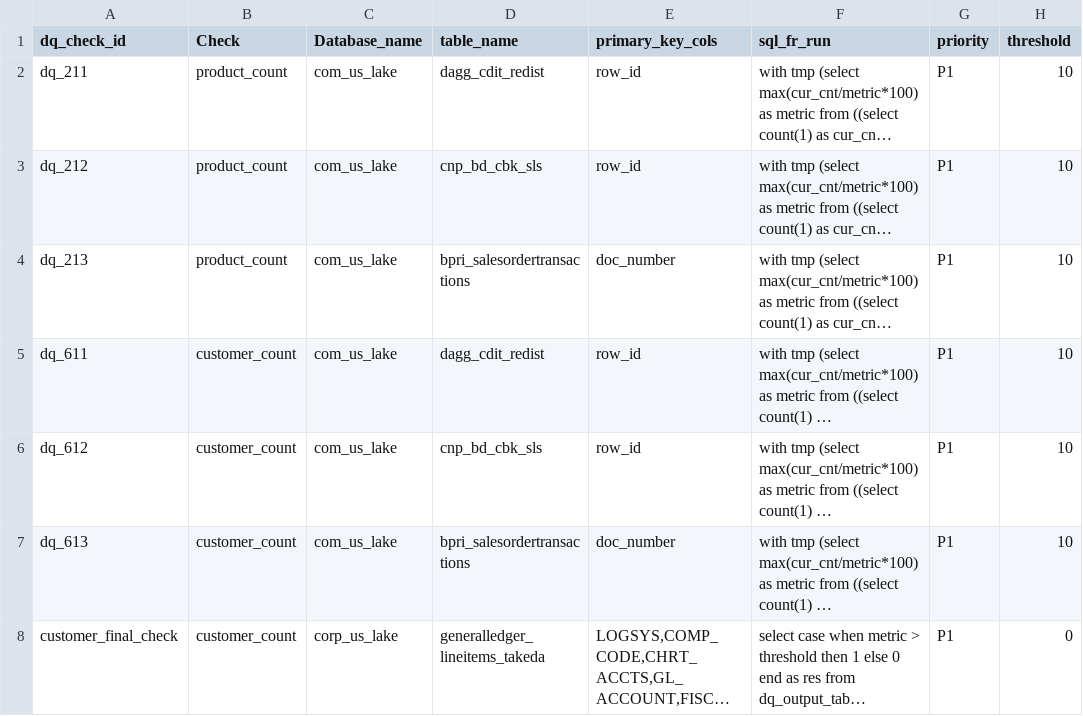
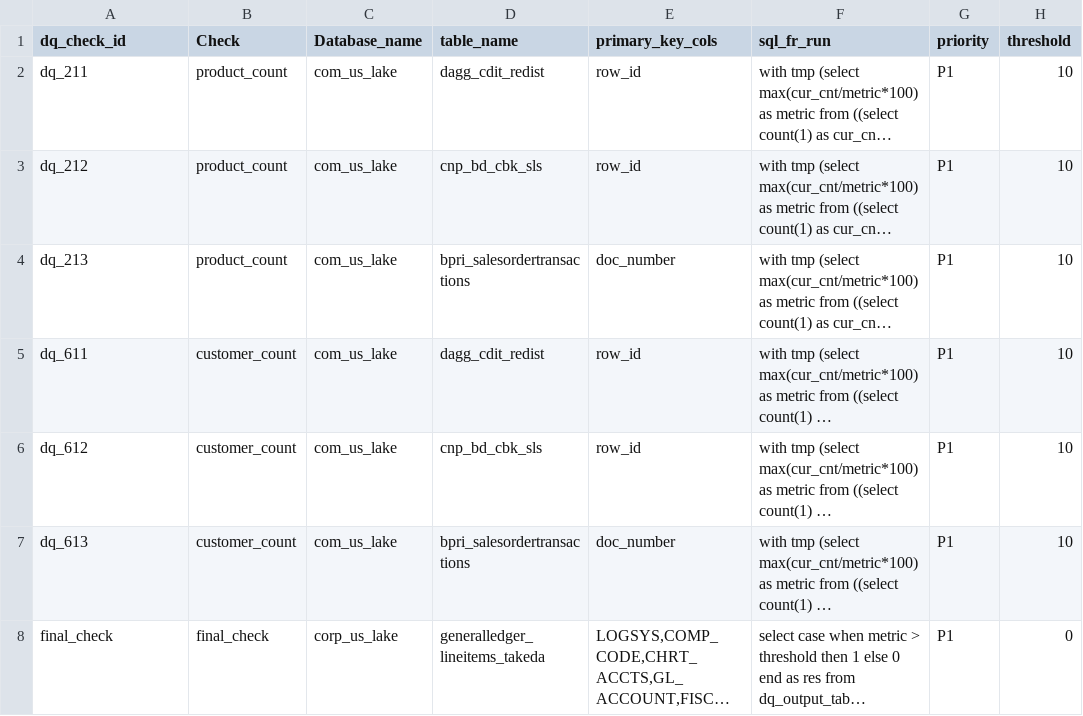
Before and after one commit to takeda-masud/dq-checks, a CSV file: dq_rule_lake.csv, drawn as a sheet; only a part is shown; long unchanged cells end in …; the diff names each change by its address in the sheet, - before the commit and + after, or states it on an @@ line.

```diff
--- a/dq_rule_lake.csv
+++ b/dq_rule_lake.csv
-A8 (dq_check_id): customer_final_check
+A8 (dq_check_id): final_check
-B8 (Check): customer_count
+B8 (Check): final_check
```
Also changed, not shown: dq_rule_hub_crc.csv.
